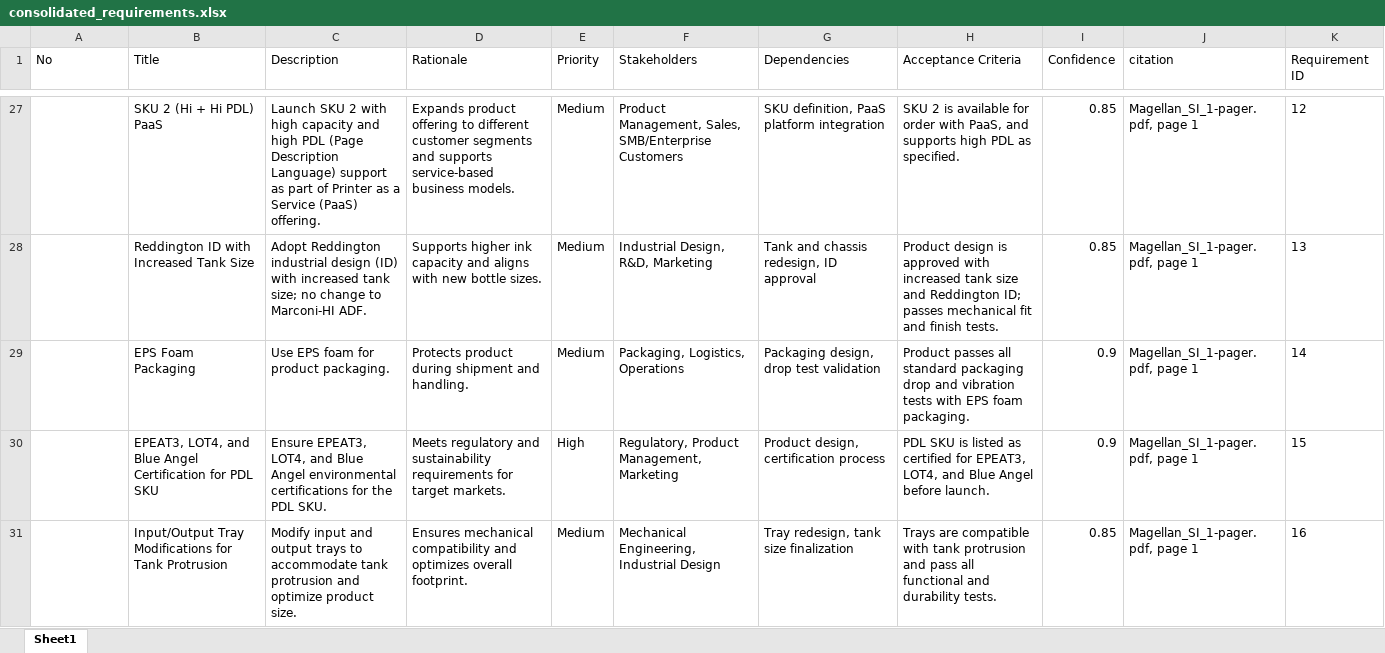
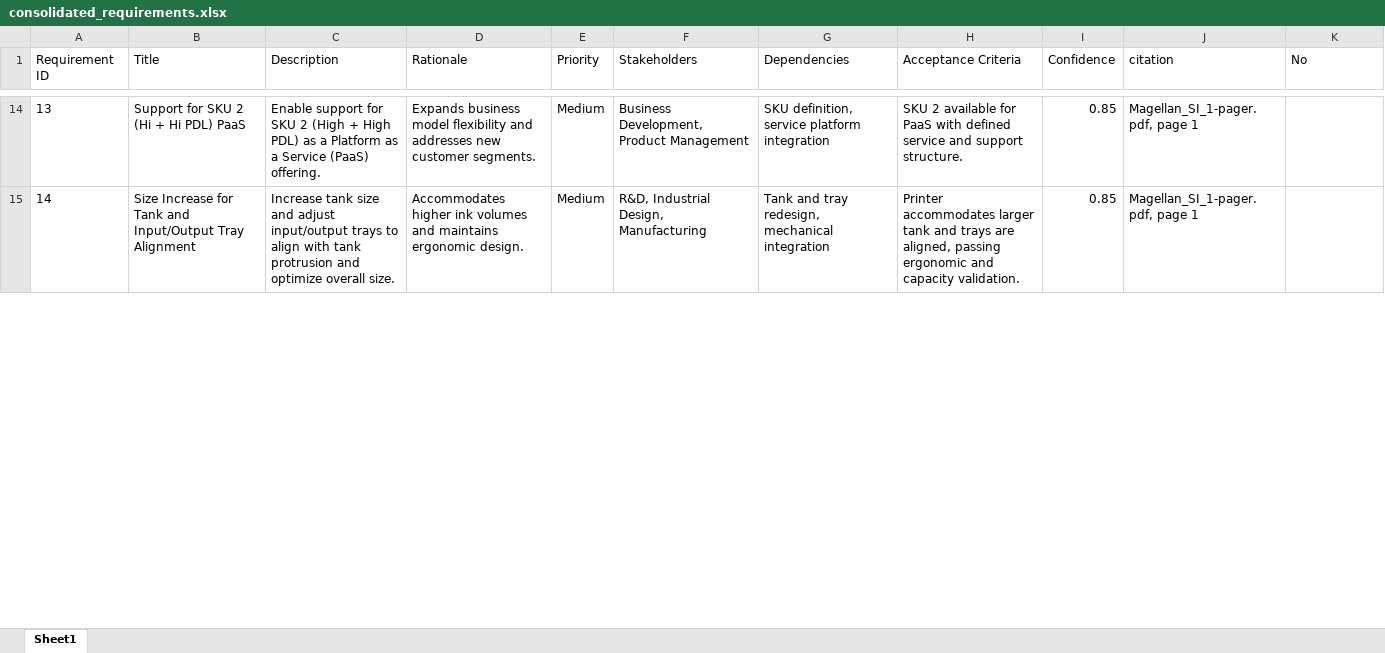
Before and after one commit to hpdxdemo/git_demo, an Excel workbook: consolidation/output/consolidated_requirements.xlsx, sheet Sheet1, drawn as a sheet; only a part is shown, gaps mark what is left out; values as stored, in another font and other column widths than the file's, no borders; removed rows and columns are numbered as before the commit, all else as after; the diff covers the shown part only; the diff names each change by its address in the sheet, - before the commit and + after, or states it on an @@ line.

Commit message:
Update consolidation/output/consolidated_requirements.xlsx

```diff
--- a/consolidation/output/consolidated_requirements.xlsx (sheet Sheet1)
+++ b/consolidation/output/consolidated_requirements.xlsx (sheet Sheet1)
@@ column A (Requirement ID) renumbered between rows 1 and 36 @@
-K1: Requirement ID
+K1: No
-B14 (Title): SKU 2 (Hi + Hi PDL) PaaS
+B14 (Title): Support for SKU 2 (Hi + Hi PDL) PaaS
-C14 (Description): Launch SKU 2 with high capacity and high PDL (Page Description Language) support as part of Printer as a…
+C14 (Description): Enable support for SKU 2 (High + High PDL) as a Platform as a…
-D14 (Rationale): Expands product offering to different customer segments and supports service-based business models.
+D14 (Rationale): Expands business model flexibility and addresses new customer segments.
-F14 (Stakeholders): Product Management, Sales, SMB/Enterprise Customers
+F14 (Stakeholders): Business Development, Product Management
-G14 (Dependencies): SKU definition, PaaS platform integration
+G14 (Dependencies): SKU definition, service platform integration
-H14 (Acceptance Criteria): SKU 2 is available for order with PaaS, and supports high PDL as specified.
+H14 (Acceptance Criteria): SKU 2 available for PaaS with defined service and support structure.
-K14 (No): 12
+K14 (No): (empty)
-row 28:  | Reddington ID with Increased Tank Size | Adopt Reddington industrial design (ID) with increased tank size; no change to Marconi-HI ADF. | Supports higher ink capacity and aligns with new bottle sizes. | Medium | Industrial Design, R&D, Marketing | Tank and chassis redesign, ID approval | Product design is approved with increased tank size and Reddington ID; passes mechanical fit and finish tests. | 0.85 | Magellan_SI_1-pager.pdf, page 1 | 13
-row 29:  | EPS Foam Packaging | Use EPS foam for product packaging. | Protects product during shipment and handling. | Medium | Packaging, Logistics, Operations | Packaging design, drop test validation | Product passes all standard packaging drop and vibration tests with EPS foam packaging. | 0.9 | Magellan_SI_1-pager.pdf, page 1 | 14
-row 30:  | EPEAT3, LOT4, and Blue Angel Certification for PDL SKU | Ensure EPEAT3, LOT4, and Blue Angel environmental certifications for the PDL SKU. | Meets regulatory and sustainability requirements for target markets. | High | Regulatory, Product Management, Marketing | Product design, certification process | PDL SKU is listed as certified for EPEAT3, LOT4, and Blue Angel before launch. | 0.9 | Magellan_SI_1-pager.pdf, page 1 | 15
-B15 (Title): Input/Output Tray Modifications for Tank Protrusion
+B15 (Title): Size Increase for Tank and Input/Output Tray Alignment
-C15 (Description): Modify input and output trays to accommodate tank protrusion and optimize product size.
+C15 (Description): Increase tank size and adjust input/output trays to align with tank protrusion and optimize overall size.
-D15 (Rationale): Ensures mechanical compatibility and optimizes overall footprint.
+D15 (Rationale): Accommodates higher ink volumes and maintains ergonomic design.
-F15 (Stakeholders): Mechanical Engineering, Industrial Design
+F15 (Stakeholders): R&D, Industrial Design, Manufacturing
-G15 (Dependencies): Tray redesign, tank size finalization
+G15 (Dependencies): Tank and tray redesign, mechanical integration
-H15 (Acceptance Criteria): Trays are compatible with tank protrusion and pass all functional and durability tests.
+H15 (Acceptance Criteria): Printer accommodates larger tank and trays are aligned, passing ergonomic and capacity validation.
-K15 (No): 16
+K15 (No): (empty)
```
Also changed, not shown: 23 added rows, 22 removed rows and 156 edited cells elsewhere in this sheet.
